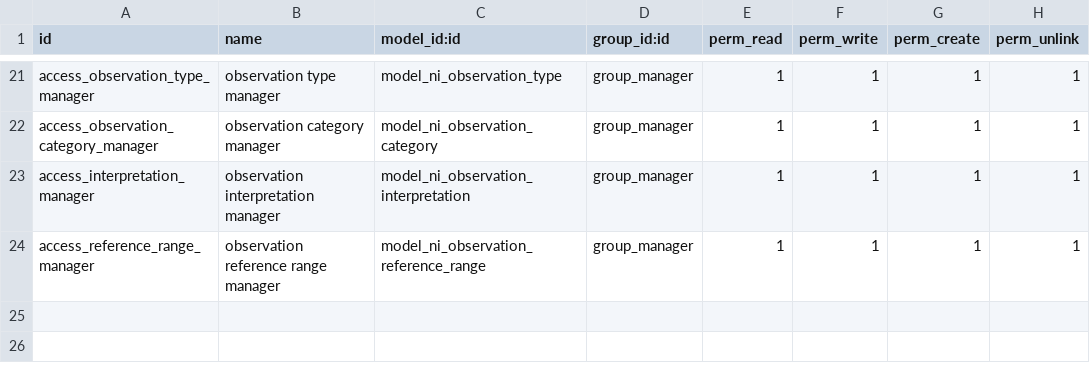
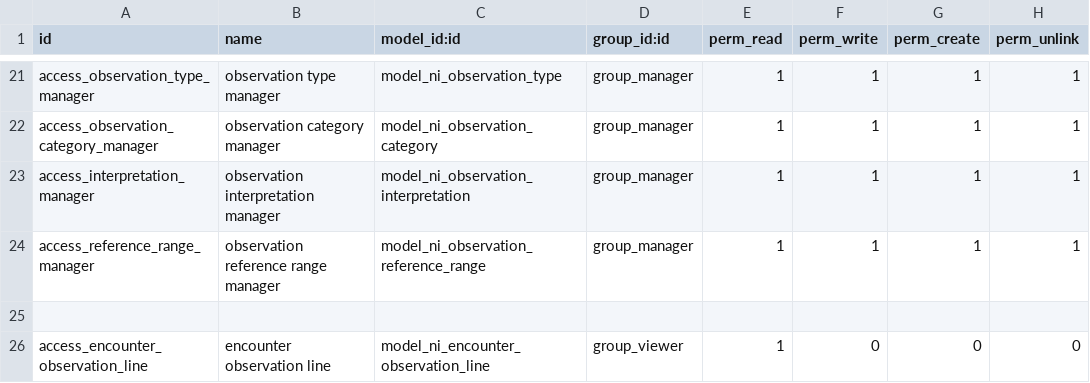
Before and after one commit to nirun-life/nirun, a CSV file: nirun_observation/security/ir.model.access.csv, drawn as a sheet; only a part is shown, gaps mark what is left out; the diff names each change by its address in the sheet, - before the commit and + after, or states it on an @@ line.

Commit message:
[IMP] nirun_observation: vital sign on encounter
- can apply category_ids
- add hba1c and fbs data

```diff
--- a/nirun_observation/security/ir.model.access.csv
+++ b/nirun_observation/security/ir.model.access.csv
+row 25: (empty)
+row 26: access_encounter_observation_line | encounter observation line | model_ni_encounter_observation_line | group_viewer | 1 | 0 | 0 | 0
```
Also changed, not shown: 14 other files.
